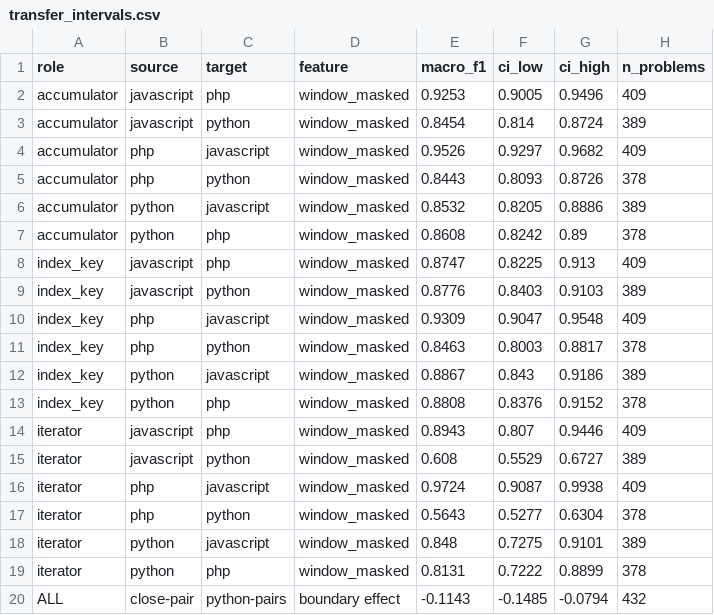
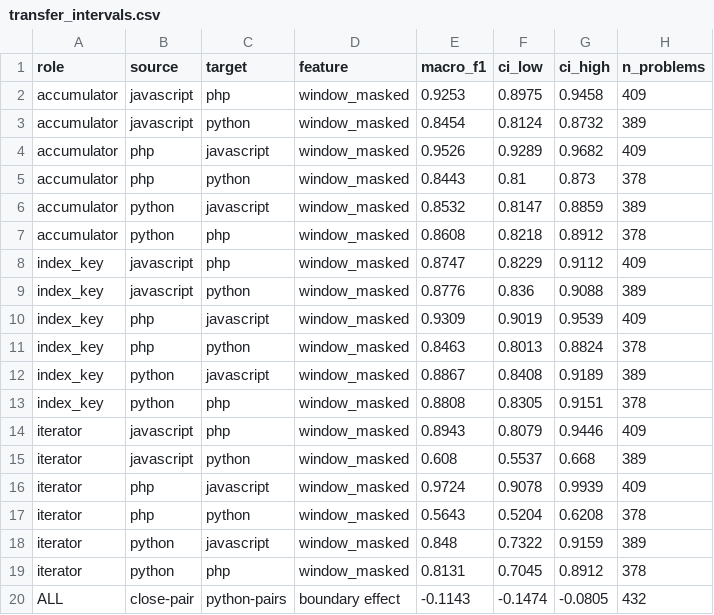
Before and after one commit to nolanlwin/code-model-interpretability, a CSV file: results/lp4fm/transfer_intervals.csv, drawn as a sheet.

Commit message:
Settle the intervals at 2000 draws
The committed file was written by a 400-draw run used to check that the feature
field records window_masked. The point estimate is identical at -0.114 and the
boundary CI moves from [-0.1485, -0.0794] to [-0.1474, -0.0805]; the largest
shift in any per-cell bound is 0.018, which is Monte Carlo noise in the
resampling rather than anything about the data. Committing the 2000-draw run so
the released file matches the number of draws the script defaults to and the
paper will quote.

```diff
--- a/results/lp4fm/transfer_intervals.csv
+++ b/results/lp4fm/transfer_intervals.csv
@@ -1,20 +1,20 @@
 role,source,target,feature,macro_f1,ci_low,ci_high,n_problems
-accumulator,javascript,php,window_masked,0.9253,0.9005,0.9496,409
-accumulator,javascript,python,window_masked,0.8454,0.814,0.8724,389
-accumulator,php,javascript,window_masked,0.9526,0.9297,0.9682,409
-accumulator,php,python,window_masked,0.8443,0.8093,0.8726,378
-accumulator,python,javascript,window_masked,0.8532,0.8205,0.8886,389
-accumulator,python,php,window_masked,0.8608,0.8242,0.89,378
-index_key,javascript,php,window_masked,0.8747,0.8225,0.913,409
-index_key,javascript,python,window_masked,0.8776,0.8403,0.9103,389
-index_key,php,javascript,window_masked,0.9309,0.9047,0.9548,409
-index_key,php,python,window_masked,0.8463,0.8003,0.8817,378
-index_key,python,javascript,window_masked,0.8867,0.843,0.9186,389
-index_key,python,php,window_masked,0.8808,0.8376,0.9152,378
-iterator,javascript,php,window_masked,0.8943,0.807,0.9446,409
-iterator,javascript,python,window_masked,0.608,0.5529,0.6727,389
-iterator,php,javascript,window_masked,0.9724,0.9087,0.9938,409
-iterator,php,python,window_masked,0.5643,0.5277,0.6304,378
-iterator,python,javascript,window_masked,0.848,0.7275,0.9101,389
-iterator,python,php,window_masked,0.8131,0.7222,0.8899,378
-ALL,close-pair,python-pairs,boundary effect,-0.1143,-0.1485,-0.0794,432
+accumulator,javascript,php,window_masked,0.9253,0.8975,0.9458,409
+accumulator,javascript,python,window_masked,0.8454,0.8124,0.8732,389
+accumulator,php,javascript,window_masked,0.9526,0.9289,0.9682,409
+accumulator,php,python,window_masked,0.8443,0.81,0.873,378
+accumulator,python,javascript,window_masked,0.8532,0.8147,0.8859,389
+accumulator,python,php,window_masked,0.8608,0.8218,0.8912,378
+index_key,javascript,php,window_masked,0.8747,0.8229,0.9112,409
+index_key,javascript,python,window_masked,0.8776,0.836,0.9088,389
+index_key,php,javascript,window_masked,0.9309,0.9019,0.9539,409
+index_key,php,python,window_masked,0.8463,0.8013,0.8824,378
+index_key,python,javascript,window_masked,0.8867,0.8408,0.9189,389
+index_key,python,php,window_masked,0.8808,0.8305,0.9151,378
+iterator,javascript,php,window_masked,0.8943,0.8079,0.9446,409
+iterator,javascript,python,window_masked,0.608,0.5537,0.668,389
+iterator,php,javascript,window_masked,0.9724,0.9078,0.9939,409
+iterator,php,python,window_masked,0.5643,0.5204,0.6208,378
+iterator,python,javascript,window_masked,0.848,0.7322,0.9159,389
+iterator,python,php,window_masked,0.8131,0.7045,0.8912,378
+ALL,close-pair,python-pairs,boundary effect,-0.1143,-0.1474,-0.0805,432
```
